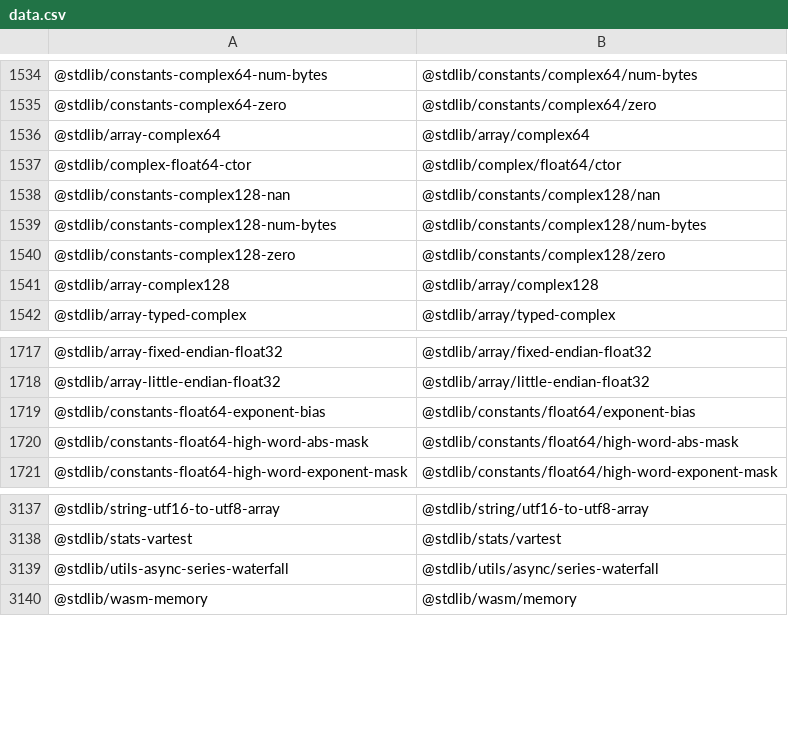
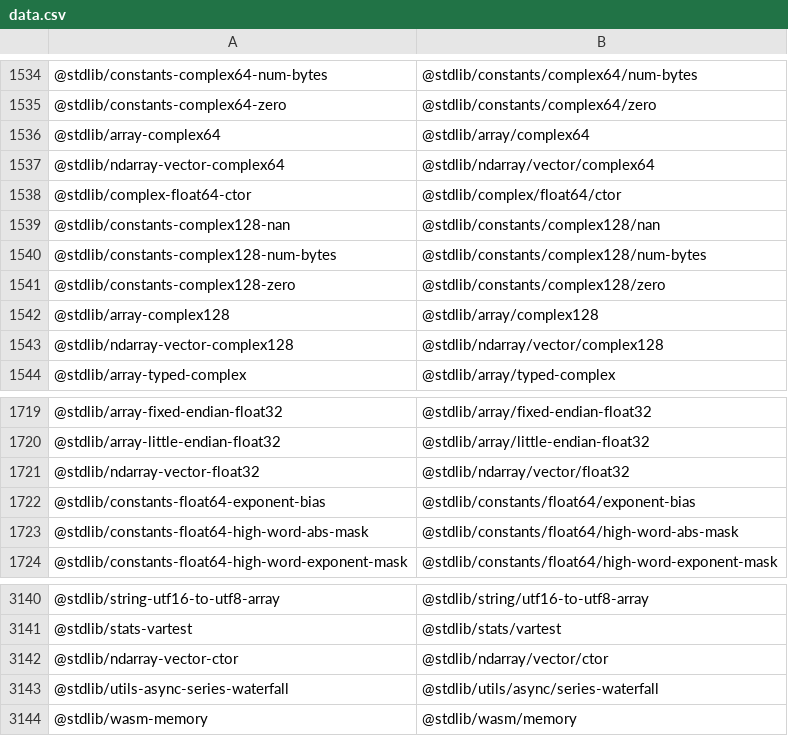
Before and after one commit to stdlib-js/namespace-standalone2pkg, a CSV file: data/data.csv, drawn as a sheet; only a part is shown, gaps mark what is left out.

```diff
--- a/data/data.csv
+++ b/data/data.csv
@@ -1536,2 +1536,3 @@
 "@stdlib/array-complex64","@stdlib/array/complex64"
+"@stdlib/ndarray-vector-complex64","@stdlib/ndarray/vector/complex64"
 "@stdlib/complex-float64-ctor","@stdlib/complex/float64/ctor"
@@ -1541,2 +1542,3 @@
 "@stdlib/array-complex128","@stdlib/array/complex128"
+"@stdlib/ndarray-vector-complex128","@stdlib/ndarray/vector/complex128"
 "@stdlib/array-typed-complex","@stdlib/array/typed-complex"
@@ -1718,2 +1720,3 @@
 "@stdlib/array-little-endian-float32","@stdlib/array/little-endian-float32"
+"@stdlib/ndarray-vector-float32","@stdlib/ndarray/vector/float32"
 "@stdlib/constants-float64-exponent-bias","@stdlib/constants/float64/exponent-bias"
@@ -3138,2 +3141,3 @@
 "@stdlib/stats-vartest","@stdlib/stats/vartest"
+"@stdlib/ndarray-vector-ctor","@stdlib/ndarray/vector/ctor"
 "@stdlib/utils-async-series-waterfall","@stdlib/utils/async/series-waterfall"
```
Also changed, not shown: 4 other files.
